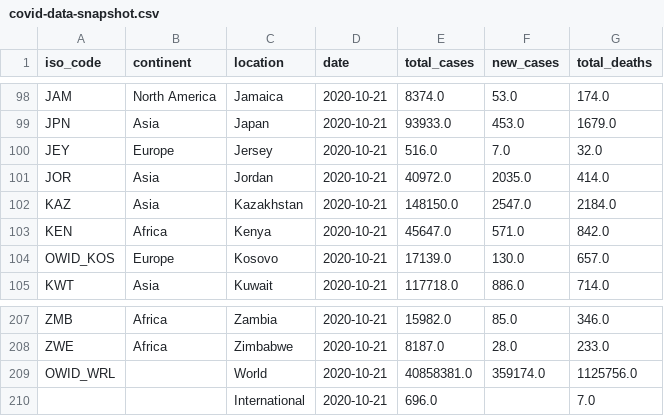
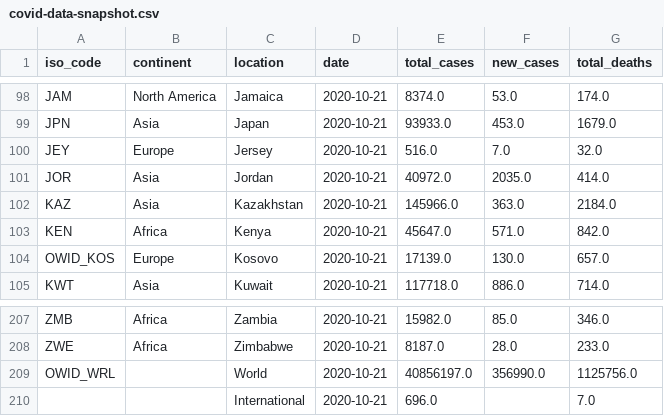
Before and after one commit to ravisivapriyatharun/covid-data, a CSV file: covid-data-snapshot.csv, drawn as a sheet; only a part is shown, gaps mark what is left out.

Commit message:
Adding Covid Data

```diff
--- a/covid-data-snapshot.csv
+++ b/covid-data-snapshot.csv
@@ -101,3 +101,3 @@
 "JOR","Asia","Jordan","2020-10-21","40972.0","2035.0","414.0"
-"KAZ","Asia","Kazakhstan","2020-10-21","148150.0","2547.0","2184.0"
+"KAZ","Asia","Kazakhstan","2020-10-21","145966.0","363.0","2184.0"
 "KEN","Africa","Kenya","2020-10-21","45647.0","571.0","842.0"
@@ -208,3 +208,3 @@
 "ZWE","Africa","Zimbabwe","2020-10-21","8187.0","28.0","233.0"
-"OWID_WRL",,"World","2020-10-21","40858381.0","359174.0","1125756.0"
+"OWID_WRL",,"World","2020-10-21","40856197.0","356990.0","1125756.0"
 ,,"International","2020-10-21","696.0",,"7.0"
```
Also changed, not shown: 1 other file.
